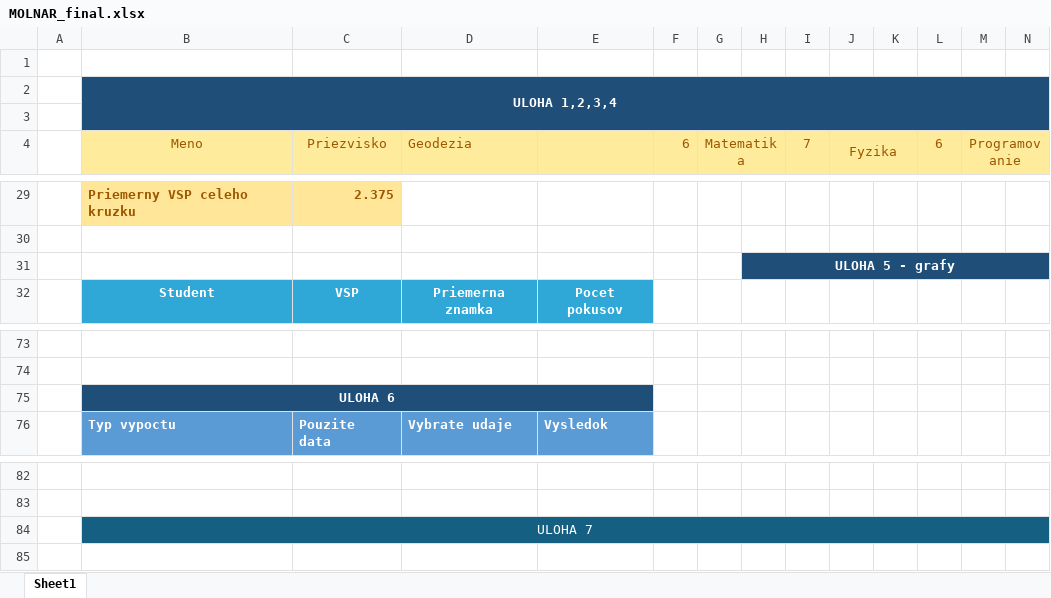
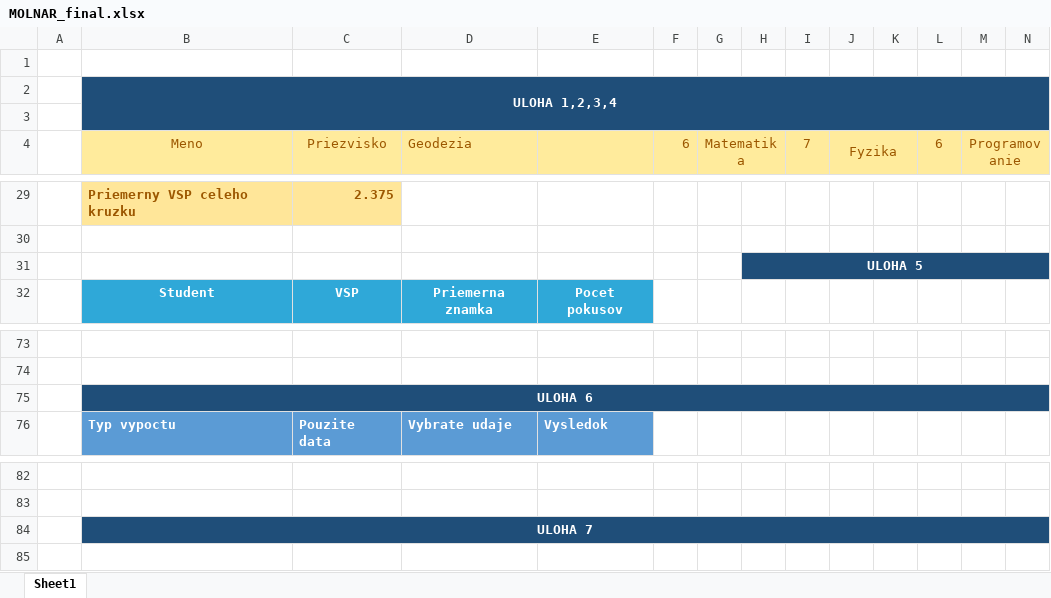
Before and after one commit to DMNRDR/SKOLA-GAK-1, an Excel workbook: fast repo/MOLNAR_final.xlsx, sheet Sheet1, drawn as a sheet; only a part is shown, gaps mark what is left out; values as stored, in another font and other column widths than the file's, no borders; charts and pictures and conditional formats and table styles not drawn; the diff names each change by its address in the sheet, - before the commit and + after, or states it on an @@ line.

```diff
--- a/fast repo/MOLNAR_final.xlsx (sheet Sheet1)
+++ b/fast repo/MOLNAR_final.xlsx (sheet Sheet1)
-H31: ULOHA 5 - grafy
+H31: ULOHA 5
-B75:E75 merged
+B75:Q75 merged
-B84 bold: off
+B84 bold: on
-B84:N84 merged
+B84:Q84 merged
```
Also changed, not shown: ZS_2026-27/Programovanie_1/PROGRAMOVANIE.xlsx, 8 other files.
